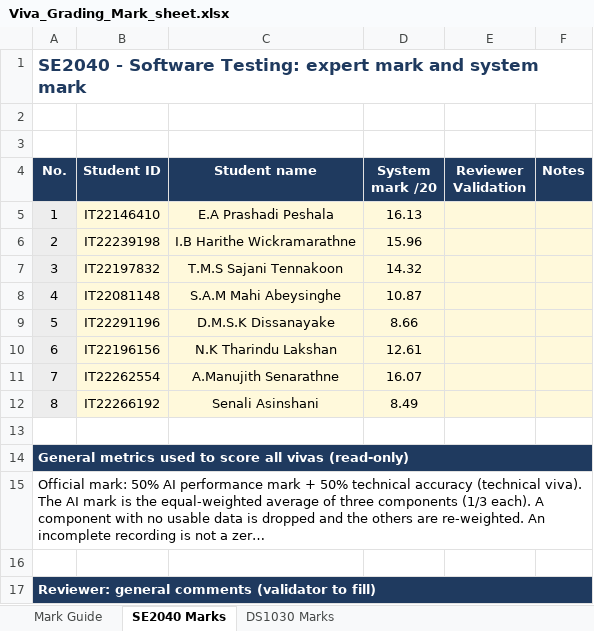
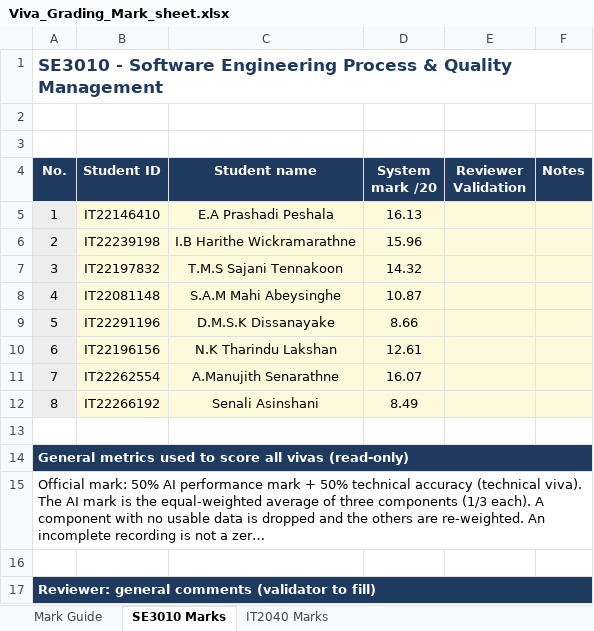
Before and after one commit to akilaManu-MaHiTo/R26-SE-025, an Excel workbook: Viva_Grading_Mark_sheet.xlsx, sheet SE3010 Marks, drawn as a sheet; long unchanged cells end in …; values as stored, in another font and other column widths than the file's, no borders; the diff names each change by its address in the sheet, - before the commit and + after, or states it on an @@ line.

Commit message:
feat: update viva grading mark sheet with new course details and formatting

```diff
--- a/Viva_Grading_Mark_sheet.xlsx (sheet SE3010 Marks)
+++ b/Viva_Grading_Mark_sheet.xlsx (sheet SE3010 Marks)
-sheet tab: SE2040 Marks
+sheet tab: SE3010 Marks
-sheet tab: DS1030 Marks
+sheet tab: IT2040 Marks
-A1 (No.): SE2040 - Software Testing: expert mark and system mark
+A1 (No.): SE3010 - Software Engineering Process & Quality Management
```
Also changed, not shown: sheet IT2040 Marks, 1 other file.
